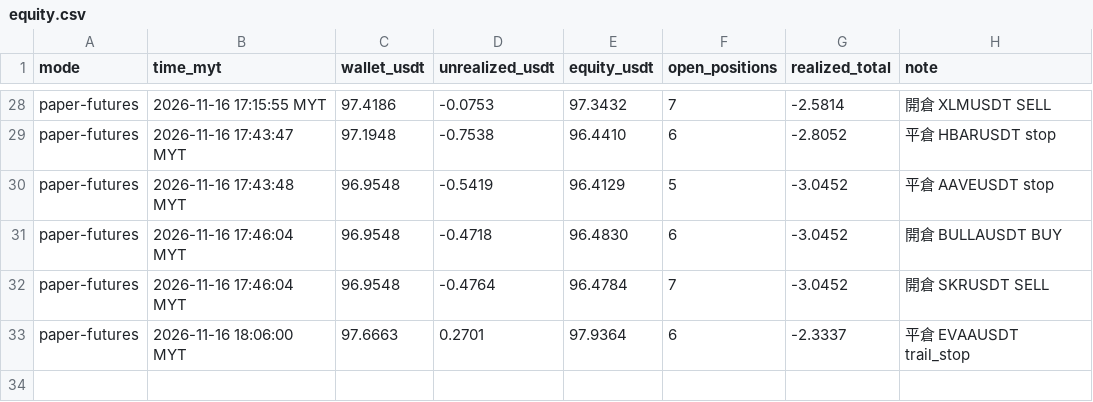
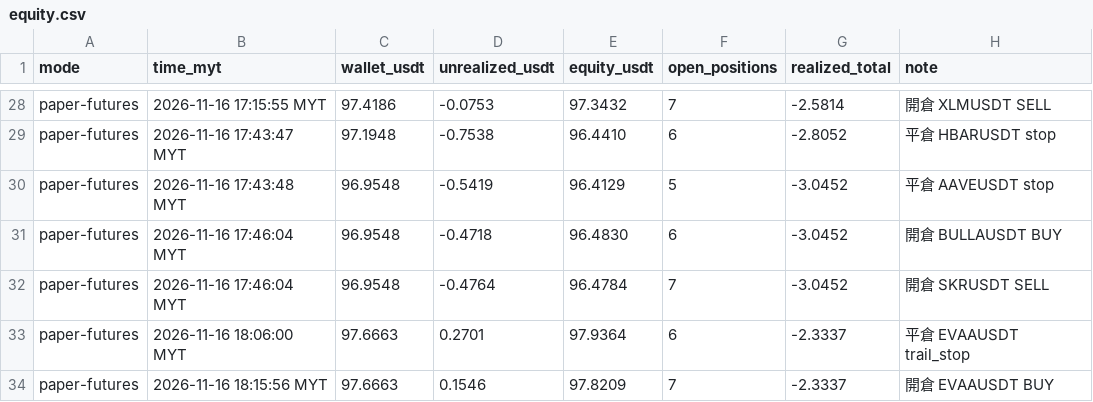
Before and after one commit to allenzeng060-lgtm/trade-dashboard, a CSV file: data/ledgers/trading-journal/futures_hf15m/equity.csv, drawn as a sheet; only a part is shown, gaps mark what is left out; the diff names each change by its address in the sheet, - before the commit and + after, or states it on an @@ line.

```diff
--- a/data/ledgers/trading-journal/futures_hf15m/equity.csv
+++ b/data/ledgers/trading-journal/futures_hf15m/equity.csv
+row 34: paper-futures | 2026-11-16 18:15:56 MYT | 97.6663 | 0.1546 | 97.8209 | 7 | -2.3337 | 開倉 EVAAUSDT BUY
```
Also changed, not shown: data/ledgers/trading-journal/experiment/equity.csv, data/ledgers/trading-journal/futures/equity.csv, 24 other files.
